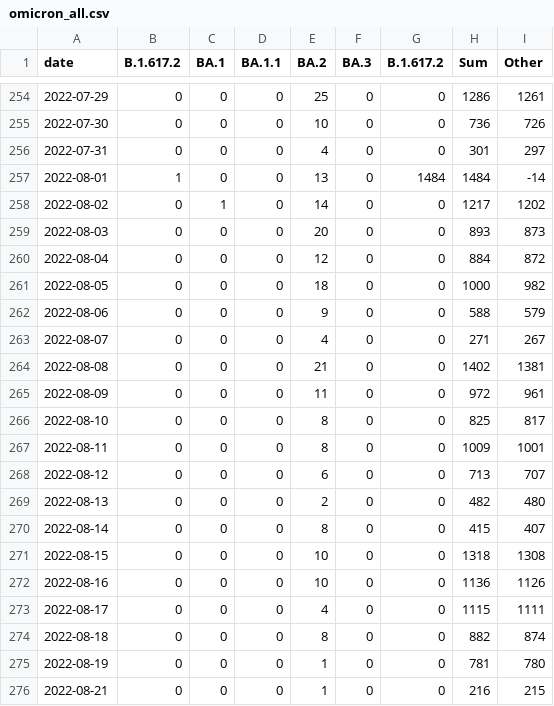
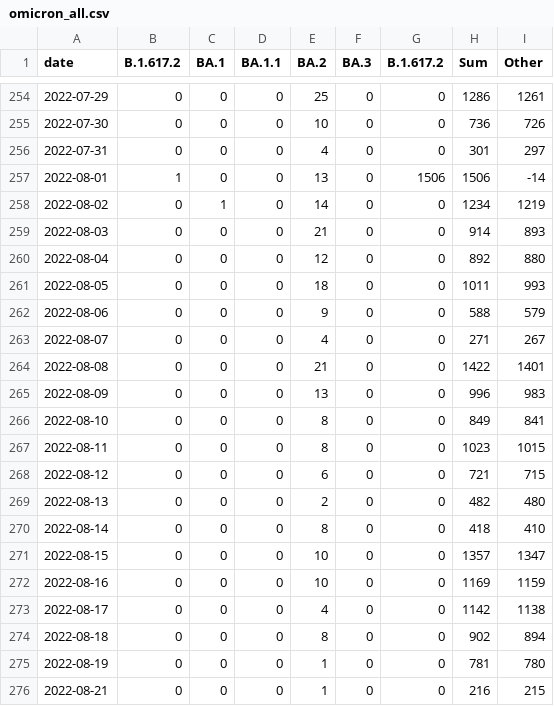
Before and after one commit to lenaschimmel/desh-data, a CSV file: data/table/omicron_all.csv, drawn as a sheet; only a part is shown, gaps mark what is left out; the diff covers the shown part only.

```diff
--- a/data/table/omicron_all.csv
+++ b/data/table/omicron_all.csv
@@ -256,20 +256,20 @@ date,B.1.617.2,BA.1,BA.1.1,BA.2,BA.3,B.1.617.2,Sum,Other
 2022-07-31,0,0,0,4,0,0,301,297
-2022-08-01,1,0,0,13,0,1484,1484,-14
-2022-08-02,0,1,0,14,0,0,1217,1202
-2022-08-03,0,0,0,20,0,0,893,873
-2022-08-04,0,0,0,12,0,0,884,872
-2022-08-05,0,0,0,18,0,0,1000,982
+2022-08-01,1,0,0,13,0,1506,1506,-14
+2022-08-02,0,1,0,14,0,0,1234,1219
+2022-08-03,0,0,0,21,0,0,914,893
+2022-08-04,0,0,0,12,0,0,892,880
+2022-08-05,0,0,0,18,0,0,1011,993
 2022-08-06,0,0,0,9,0,0,588,579
 2022-08-07,0,0,0,4,0,0,271,267
-2022-08-08,0,0,0,21,0,0,1402,1381
-2022-08-09,0,0,0,11,0,0,972,961
-2022-08-10,0,0,0,8,0,0,825,817
-2022-08-11,0,0,0,8,0,0,1009,1001
-2022-08-12,0,0,0,6,0,0,713,707
+2022-08-08,0,0,0,21,0,0,1422,1401
+2022-08-09,0,0,0,13,0,0,996,983
+2022-08-10,0,0,0,8,0,0,849,841
+2022-08-11,0,0,0,8,0,0,1023,1015
+2022-08-12,0,0,0,6,0,0,721,715
 2022-08-13,0,0,0,2,0,0,482,480
-2022-08-14,0,0,0,8,0,0,415,407
-2022-08-15,0,0,0,10,0,0,1318,1308
-2022-08-16,0,0,0,10,0,0,1136,1126
-2022-08-17,0,0,0,4,0,0,1115,1111
-2022-08-18,0,0,0,8,0,0,882,874
+2022-08-14,0,0,0,8,0,0,418,410
+2022-08-15,0,0,0,10,0,0,1357,1347
+2022-08-16,0,0,0,10,0,0,1169,1159
+2022-08-17,0,0,0,4,0,0,1142,1138
+2022-08-18,0,0,0,8,0,0,902,894
 2022-08-19,0,0,0,1,0,0,781,780
```
Also changed, not shown: 2 added rows and 74 edited cells elsewhere in this file, data/table/omicron_N.csv, data/table/omicron_NX.csv, 21 other files.
